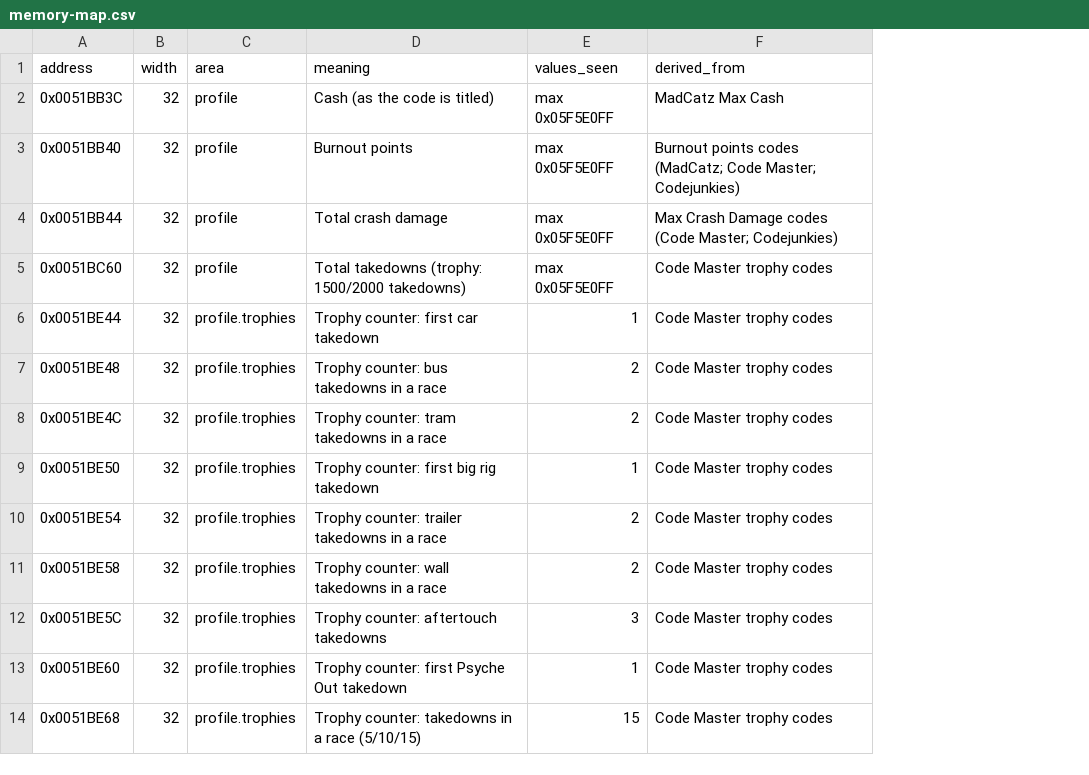
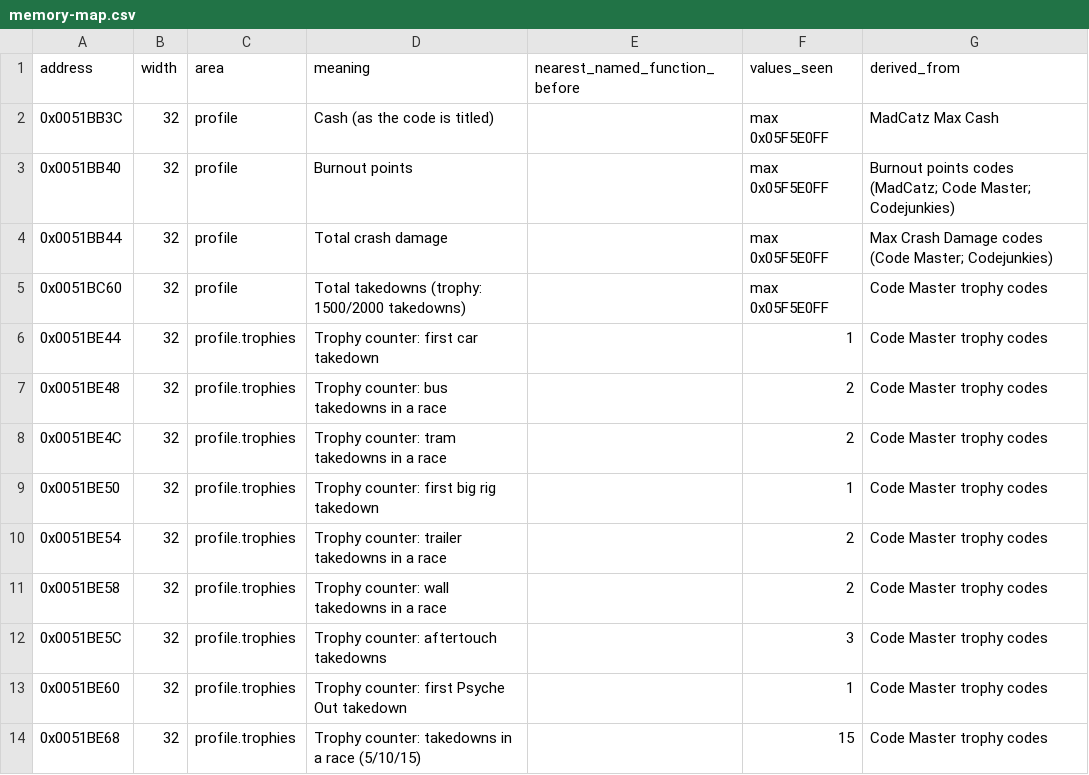
Before and after one commit to u0rhs/burnout3-symbols, a CSV file: data/burnout3-retail/memory-map.csv, drawn as a sheet; only a part is shown; the diff names each change by its address in the sheet, - before the commit and + after, or states it on an @@ line.

Commit message:
Retail function names and Nahelam's mods
- 1,146 function names for the US retail executable (863 verified),
  carried over from Nahelam's PAL list: the PAL and US executables share
  their code layout with small piecewise shifts (tools/map_pal_names.py).
  Confirmed by Nahelam's own US addresses for CB3TrafficVehicle and by the
  cheat codes (0x001B7220 is CB3PhysicsManager::CollideAndRespondPair).
- Nahelam's prototype list matches 921 names in the prototype map with the
  same address drift, independently confirming both.
- docs/reference/nahelam-mods.md: development menu, debug views, Car Viewer,
  the ELF code cave and the compiler's runaway inlining, PADFIX, Burnout
  Online, B3Mod, and all 56 US mods with the 1,480 addresses they change.
- The retail memory map now names the function behind each code address.

```diff
--- a/data/burnout3-retail/memory-map.csv
+++ b/data/burnout3-retail/memory-map.csv
+column E (nearest_named_function_before), empty
```
Also changed, not shown: 20 other files.
